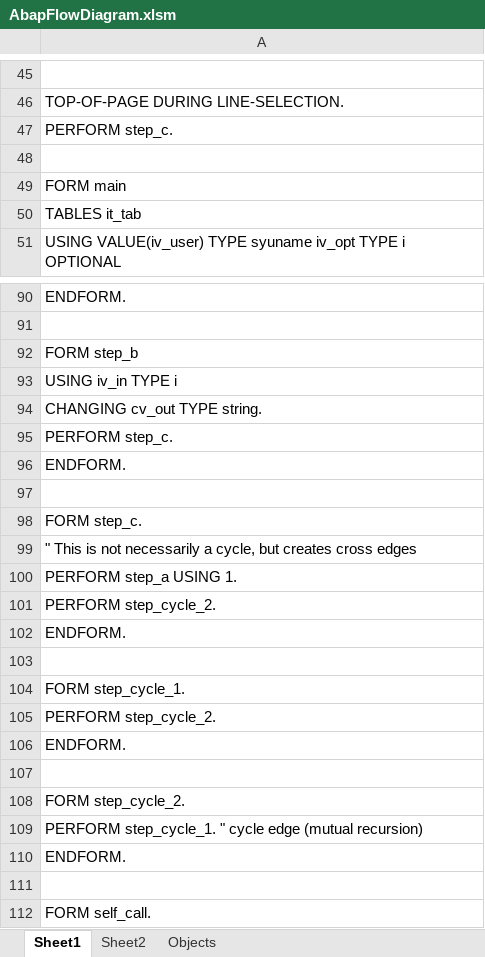
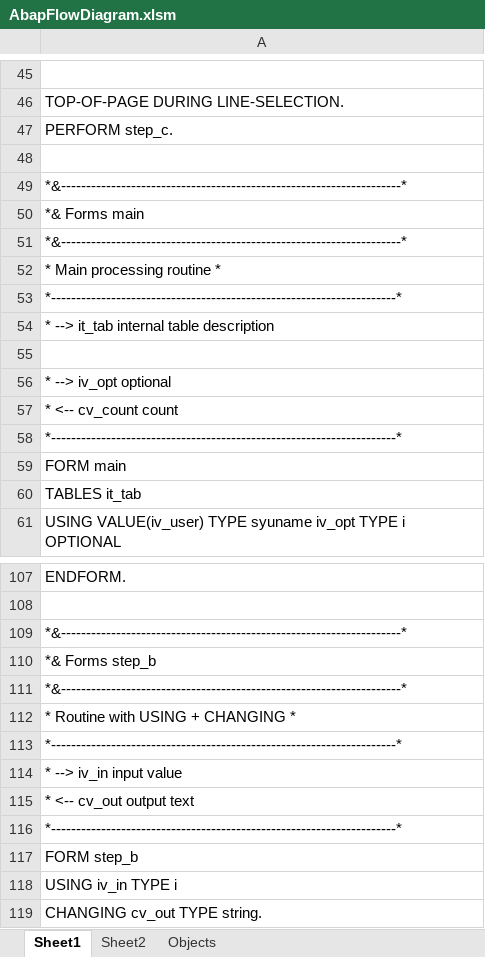
Before and after one commit to TimTini/Abap, an Excel workbook: excel/AbapFlowDiagram.xlsm, sheet Sheet1, drawn as a sheet; only a part is shown, gaps mark what is left out; the shorter side is filled out with more unchanged rows; values as stored, in another font and other column widths than the file's, no borders; the diff covers the shown part only; the diff names each change by its address in the sheet, - before the commit and + after, or states it on an @@ line.

Commit message:
refactor: standardize VBA property names to camelCase and enhance ABAP parsing
- Changed DataType and Value properties to dataType and value in clsDataDeclaration.cls for consistency with naming conventions
- Added comprehensive form documentation and new self_call form in ZABAP_FLOW_PARSER_TEST.abap sample
- Refactored clsParameter.cls with new functions for stripping ABAP comments, collecting statements, and finding form end indices to improve parser robustness
- Updated AbapFlowDiagram.xlsm binary file accordingly to reflect flow diagram changes

```diff
--- a/excel/AbapFlowDiagram.xlsm (sheet Sheet1)
+++ b/excel/AbapFlowDiagram.xlsm (sheet Sheet1)
+row 49: *&--------------------------------------------------------------------*
+row 50: *& Forms main
+row 51: *&--------------------------------------------------------------------*
+row 52: * Main processing routine *
+row 53: *---------------------------------------------------------------------*
+row 54: * --> it_tab internal table description
+row 55: (empty)
+row 56: * --> iv_opt optional
+row 57: * <-- cv_count count
+row 58: *---------------------------------------------------------------------*
+row 109: *&--------------------------------------------------------------------*
+row 110: *& Forms step_b
+row 111: *&--------------------------------------------------------------------*
+row 112: * Routine with USING + CHANGING *
+row 113: *---------------------------------------------------------------------*
+row 114: * --> iv_in input value
+row 115: * <-- cv_out output text
+row 116: *---------------------------------------------------------------------*
```
Also changed, not shown: 7 added rows elsewhere in this sheet, sheet Objects, charts or pictures, 13 other files.
